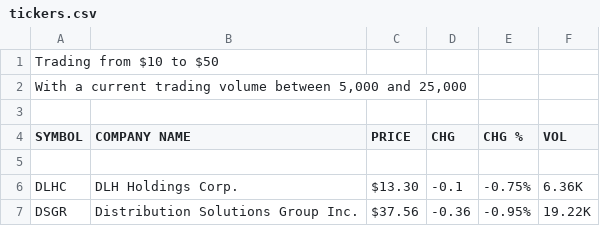
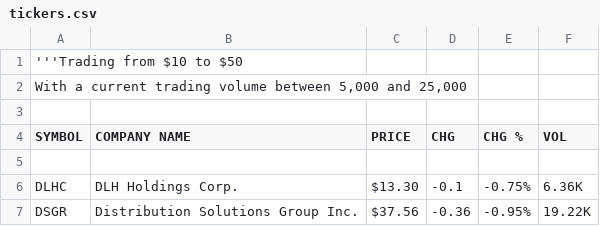
Before and after one commit to jaredalbert/FINRA_Execution_Quality_Project, a CSV file: tickers.csv, drawn as a sheet; only a part is shown.

```diff
--- a/tickers.csv
+++ b/tickers.csv
@@ -1,2 +1,2 @@
-Trading from $10 to $50,,,,,
+'''Trading from $10 to $50,,,,,
 "With a current trading volume between 5,000 and 25,000",,,,,
```
Also changed, not shown: 7 other files.
